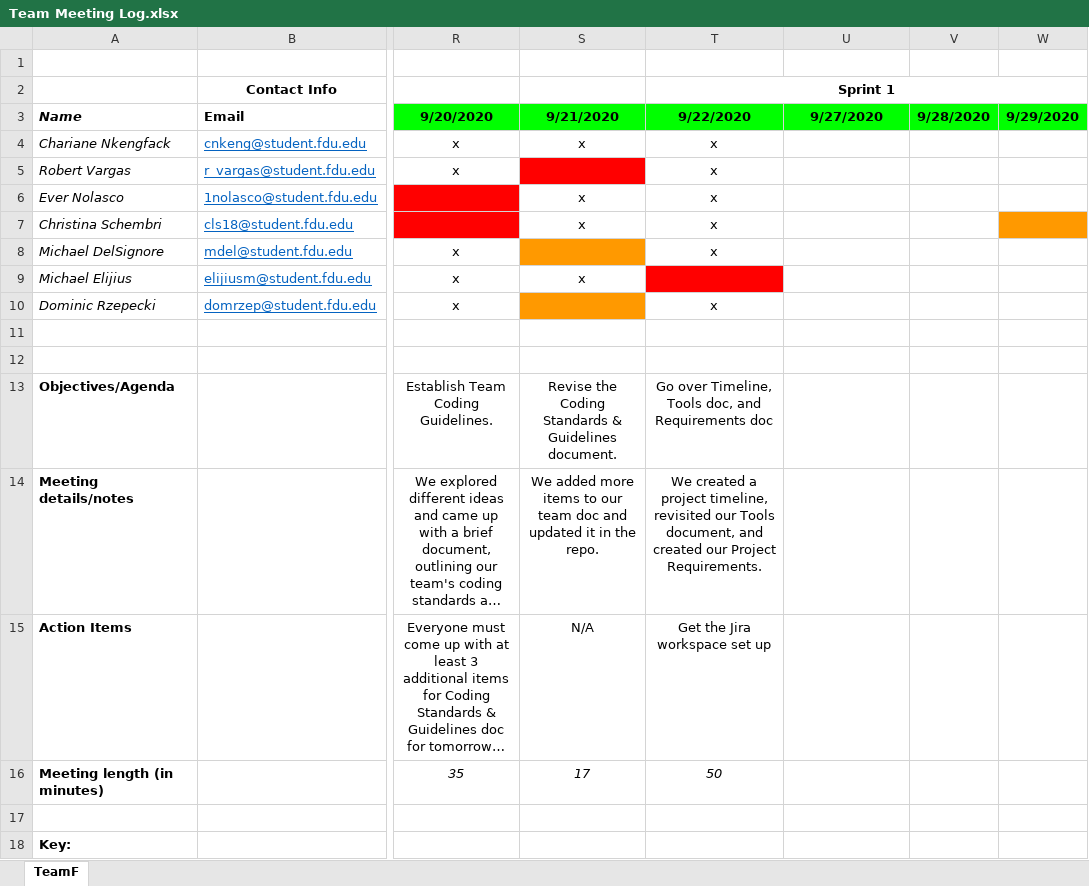
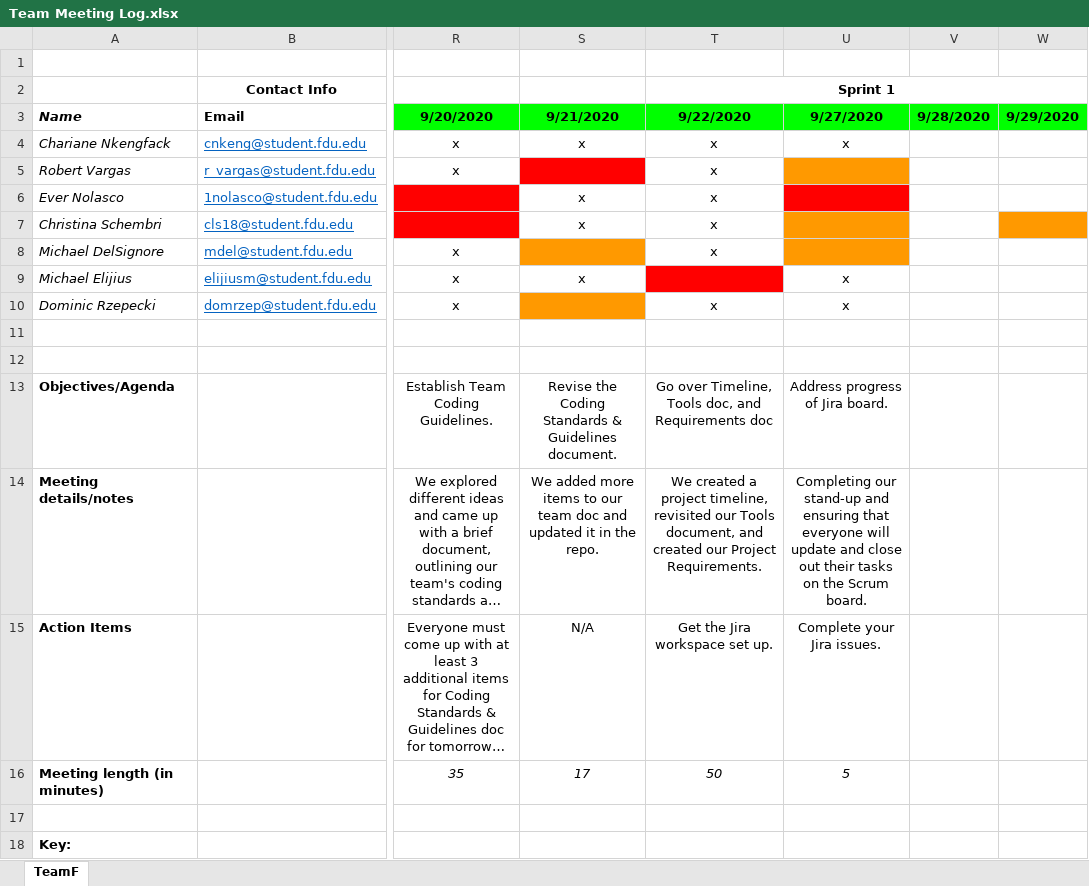
Before and after one commit to teamq20/Software-Design, an Excel workbook: Artifacts/Team Meeting Log.xlsx, sheet TeamF, drawn as a sheet; only a part is shown, gaps mark what is left out; long unchanged cells end in …; values as stored, in another font and other column widths than the file's, no borders; the diff names each change by its address in the sheet, - before the commit and + after, or states it on an @@ line.

Commit message:
updated meeting log

```diff
--- a/Artifacts/Team Meeting Log.xlsx (sheet TeamF)
+++ b/Artifacts/Team Meeting Log.xlsx (sheet TeamF)
-U4 (9/27/2020): (empty)
+U4 (9/27/2020): x
-U5 fill: none
+U5 fill: #FF9900
-U6 fill: none
+U6 fill: #FF0000
-U7:U8 fill: none
+U7:U8 fill: #FF9900
-U9:U10 (9/27/2020): (empty)
+U9:U10 (9/27/2020): x
-U13 (9/27/2020): (empty)
+U13 (9/27/2020): Address progress of Jira board.
-U14 (9/27/2020): (empty)
+U14 (9/27/2020): Completing our stand-up and ensuring that everyone will update and close out their tasks on the Scrum board.
-T15 (9/22/2020): Get the Jira workspace set up
+T15 (9/22/2020): Get the Jira workspace set up.
-U15 (9/27/2020): (empty)
+U15 (9/27/2020): Complete your Jira issues.
-U16 (9/27/2020): (empty)
+U16 (9/27/2020): 5
```
